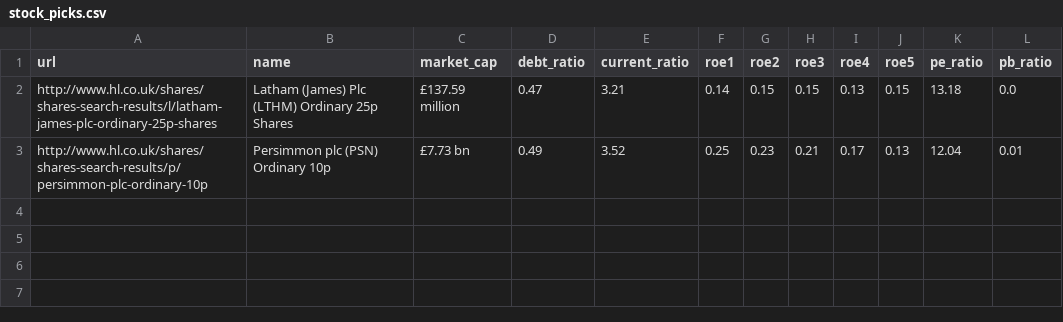
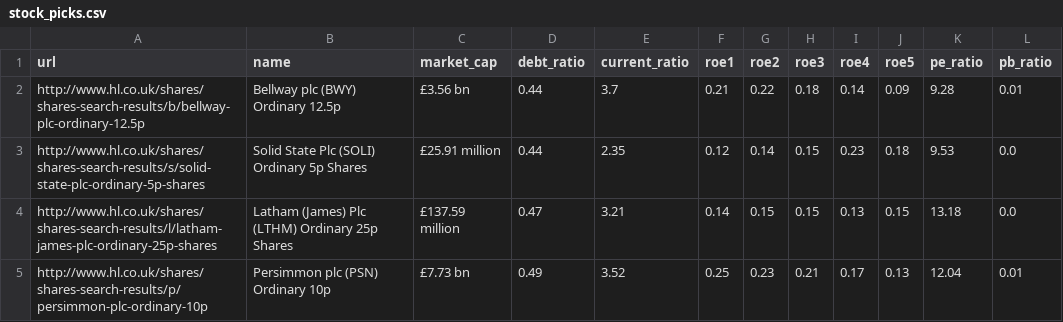
Before and after one commit to KqSMea8/picker, a CSV file: stock_picks.csv, drawn as a sheet; the diff names each change by its address in the sheet, - before the commit and + after, or states it on an @@ line.

```diff
--- a/stock_picks.csv
+++ b/stock_picks.csv
+row 2: http://www.hl.co.uk/shares/shares-search-results/b/bellway-plc-ordinary-12.5p | Bellway plc (BWY) Ordinary 12.5p | £3.56 bn | 0.44 | 3.7 | 0.21 | 0.22 | 0.18 | 0.14 | 0.09 | 9.28 | 0.01
+row 3: http://www.hl.co.uk/shares/shares-search-results/s/solid-state-plc-ordinary-5p-shares | Solid State Plc (SOLI) Ordinary 5p Shares | £25.91 million | 0.44 | 2.35 | 0.12 | 0.14 | 0.15 | 0.23 | 0.18 | 9.53 | 0.0
```
Also changed, not shown: stock_details.csv, 2 other files.
